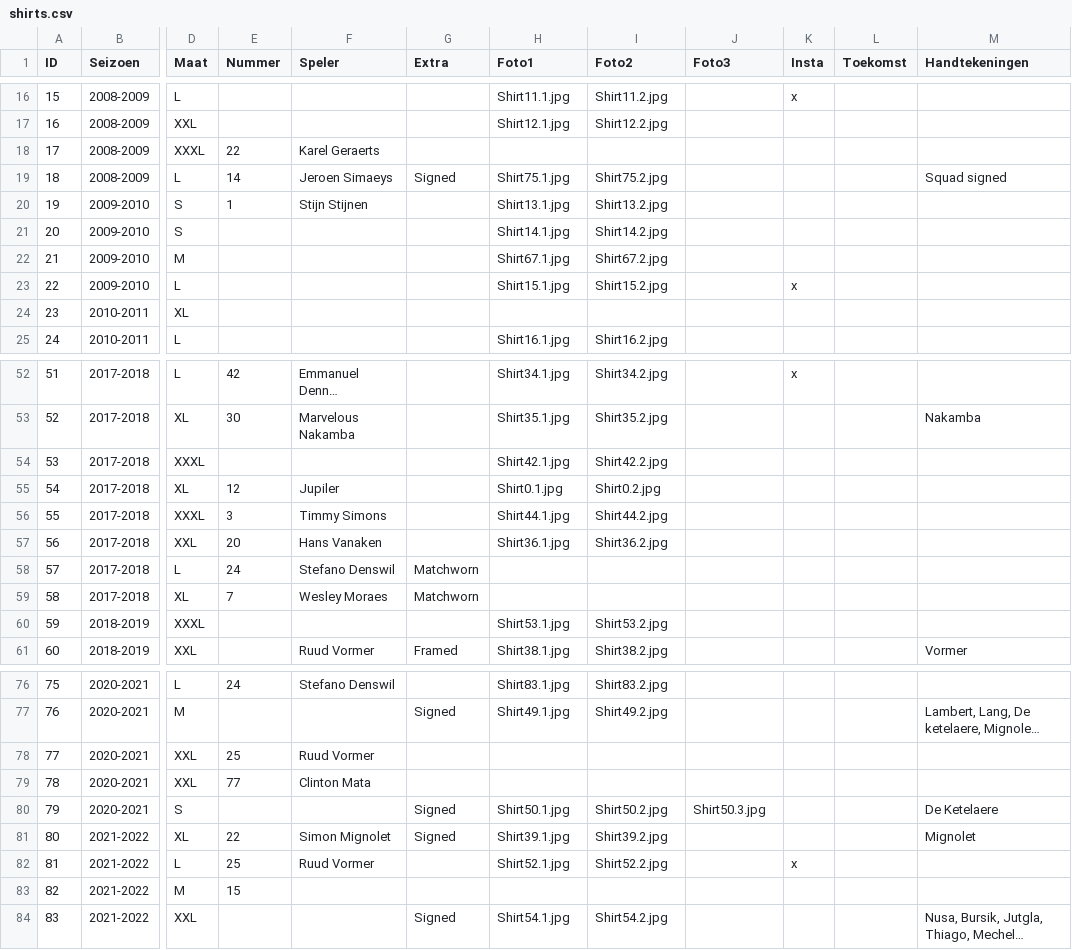
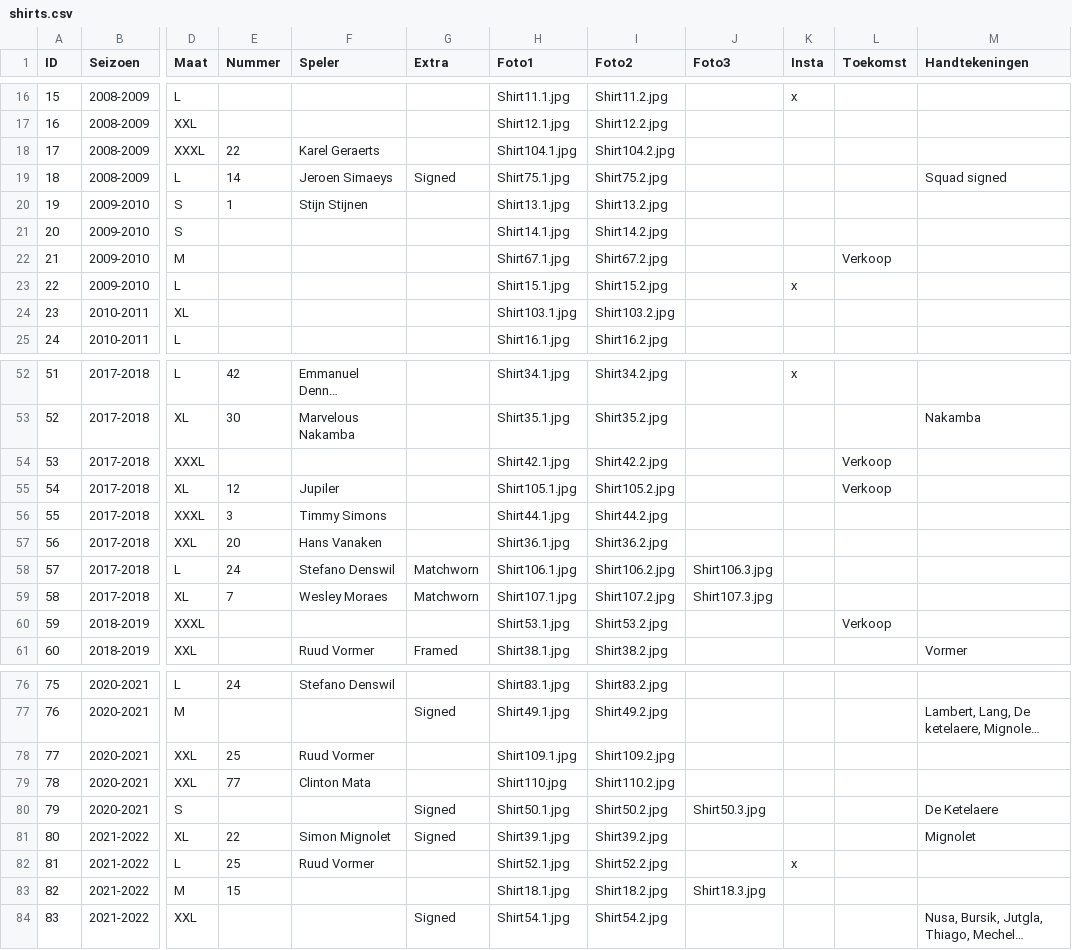
Before and after one commit to MatteoDeMoor/MatteoDeMoor.github.io, a CSV file: csv/shirts.csv, drawn as a sheet; only a part is shown, gaps mark what is left out; long unchanged cells end in …; the diff covers the shown part only; the diff names each change by its address in the sheet, - before the commit and + after, or states it on an @@ line.

Commit message:
Add new shirt images

```diff
--- a/csv/shirts.csv
+++ b/csv/shirts.csv
-H18 (Foto1): (empty)
+H18 (Foto1): Shirt104.1.jpg
-I18 (Foto2): (empty)
+I18 (Foto2): Shirt104.2.jpg
-L22 (Toekomst): (empty)
+L22 (Toekomst): Verkoop
-H24 (Foto1): (empty)
+H24 (Foto1): Shirt103.1.jpg
-I24 (Foto2): (empty)
+I24 (Foto2): Shirt103.2.jpg
-L54:L55 (Toekomst): (empty)
+L54:L55 (Toekomst): Verkoop
-H55 (Foto1): Shirt0.1.jpg
+H55 (Foto1): Shirt105.1.jpg
-I55 (Foto2): Shirt0.2.jpg
+I55 (Foto2): Shirt105.2.jpg
-H58 (Foto1): (empty)
+H58 (Foto1): Shirt106.1.jpg
-I58 (Foto2): (empty)
+I58 (Foto2): Shirt106.2.jpg
-J58 (Foto3): (empty)
+J58 (Foto3): Shirt106.3.jpg
-H59 (Foto1): (empty)
+H59 (Foto1): Shirt107.1.jpg
-I59 (Foto2): (empty)
+I59 (Foto2): Shirt107.2.jpg
-J59 (Foto3): (empty)
+J59 (Foto3): Shirt107.3.jpg
-L60 (Toekomst): (empty)
+L60 (Toekomst): Verkoop
-H78 (Foto1): (empty)
+H78 (Foto1): Shirt109.1.jpg
-I78 (Foto2): (empty)
+I78 (Foto2): Shirt109.2.jpg
-H79 (Foto1): (empty)
+H79 (Foto1): Shirt110.jpg
-I79 (Foto2): (empty)
+I79 (Foto2): Shirt110.2.jpg
-H83 (Foto1): (empty)
+H83 (Foto1): Shirt18.1.jpg
-I83 (Foto2): (empty)
+I83 (Foto2): Shirt18.2.jpg
-J83 (Foto3): (empty)
+J83 (Foto3): Shirt18.3.jpg
```
Also changed, not shown: 9 edited cells elsewhere in this file, 25 other files.
